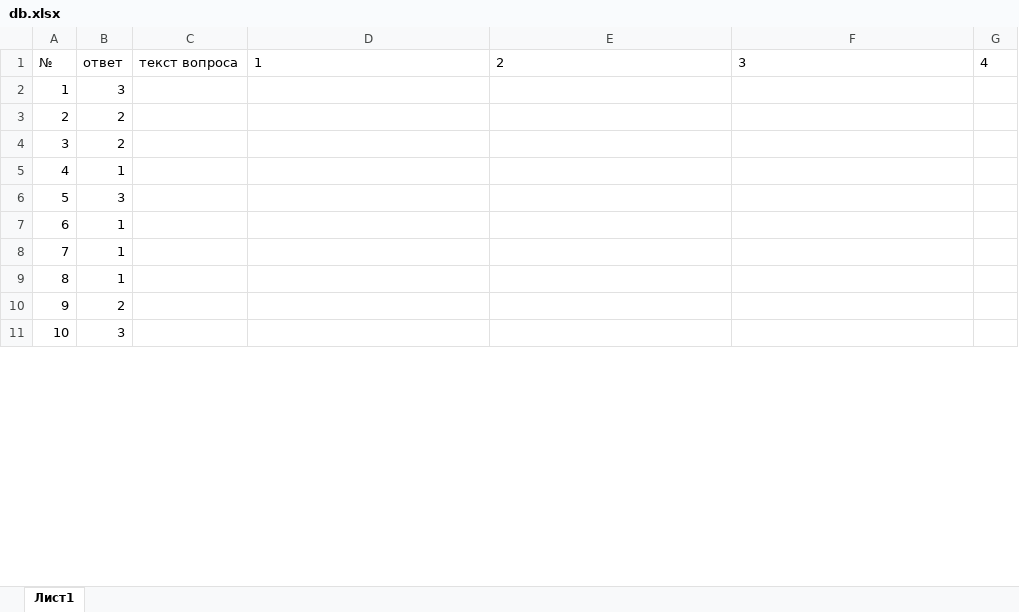
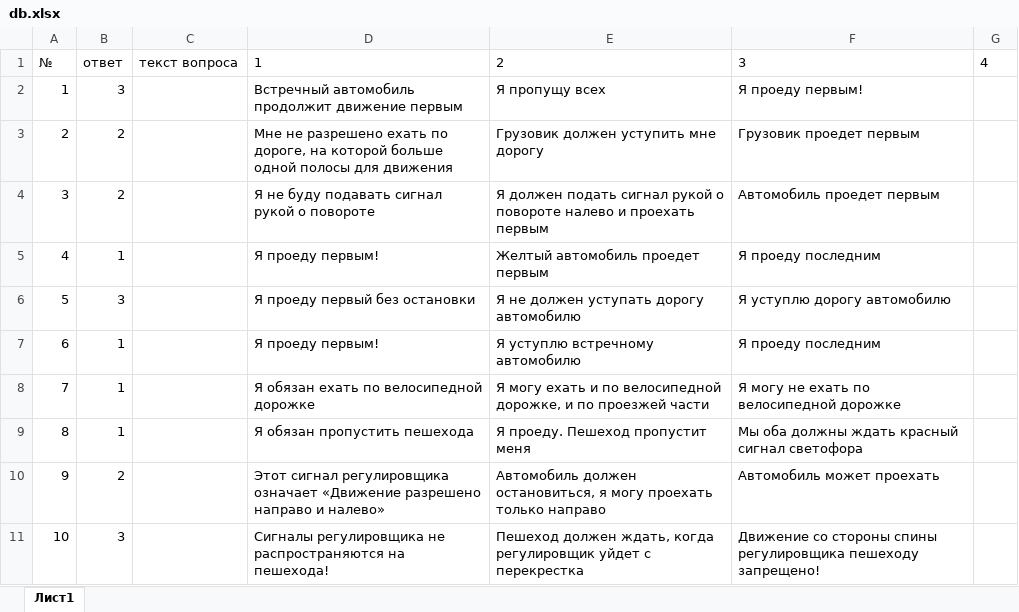
Before and after one commit to nakodil/quiz, an Excel workbook: assets/3/db.xlsx, sheet Лист1, drawn as a sheet; only a part is shown; values as stored, in another font and other column widths than the file's, no borders; table styles not drawn; the diff covers the shown part only; the diff names each change by its address in the sheet, - before the commit and + after, or states it on an @@ line.

Commit message:
Add files via upload

```diff
--- a/assets/3/db.xlsx (sheet Лист1)
+++ b/assets/3/db.xlsx (sheet Лист1)
-D2: (empty)
+D2: Встречный автомобиль продолжит движение первым
-E2: (empty)
+E2: Я пропущу всех
-F2: (empty)
+F2: Я проеду первым!
-D3: (empty)
+D3: Мне не разрешено ехать по дороге, на которой больше одной полосы для движения
-E3: (empty)
+E3: Грузовик должен уступить мне дорогу
-F3: (empty)
+F3: Грузовик проедет первым
-D4: (empty)
+D4: Я не буду подавать сигнал рукой о повороте
-E4: (empty)
+E4: Я должен подать сигнал рукой о повороте налево и проехать первым
-F4: (empty)
+F4: Автомобиль проедет первым
-D5: (empty)
+D5: Я проеду первым!
-E5: (empty)
+E5: Желтый автомобиль проедет первым
-F5: (empty)
+F5: Я проеду последним
-D6: (empty)
+D6: Я проеду первый без остановки
-E6: (empty)
+E6: Я не должен уступать дорогу автомобилю
-F6: (empty)
+F6: Я уступлю дорогу автомобилю
-D7: (empty)
+D7: Я проеду первым!
-E7: (empty)
+E7: Я уступлю встречному автомобилю
-F7: (empty)
+F7: Я проеду последним
-D8: (empty)
+D8: Я обязан ехать по велосипедной дорожке
-E8: (empty)
+E8: Я могу ехать и по велосипедной дорожке, и по проезжей части
-F8: (empty)
+F8: Я могу не ехать по велосипедной дорожке
-D9: (empty)
+D9: Я обязан пропустить пешехода
-E9: (empty)
+E9: Я проеду. Пешеход пропустит меня
-F9: (empty)
+F9: Мы оба должны ждать красный сигнал светофора
-D10: (empty)
+D10: Этот сигнал регулировщика означает «Движение разрешено направо и налево»
-E10: (empty)
+E10: Автомобиль должен остановиться, я могу проехать только направо
-F10: (empty)
+F10: Автомобиль может проехать
-D11: (empty)
+D11: Сигналы регулировщика не распространяются на пешехода!
-E11: (empty)
+E11: Пешеход должен ждать, когда регулировщик уйдет с перекрестка
-F11: (empty)
+F11: Движение со стороны спины регулировщика пешеходу запрещено!
```
Also changed, not shown: 34 edited cells elsewhere in this sheet.
